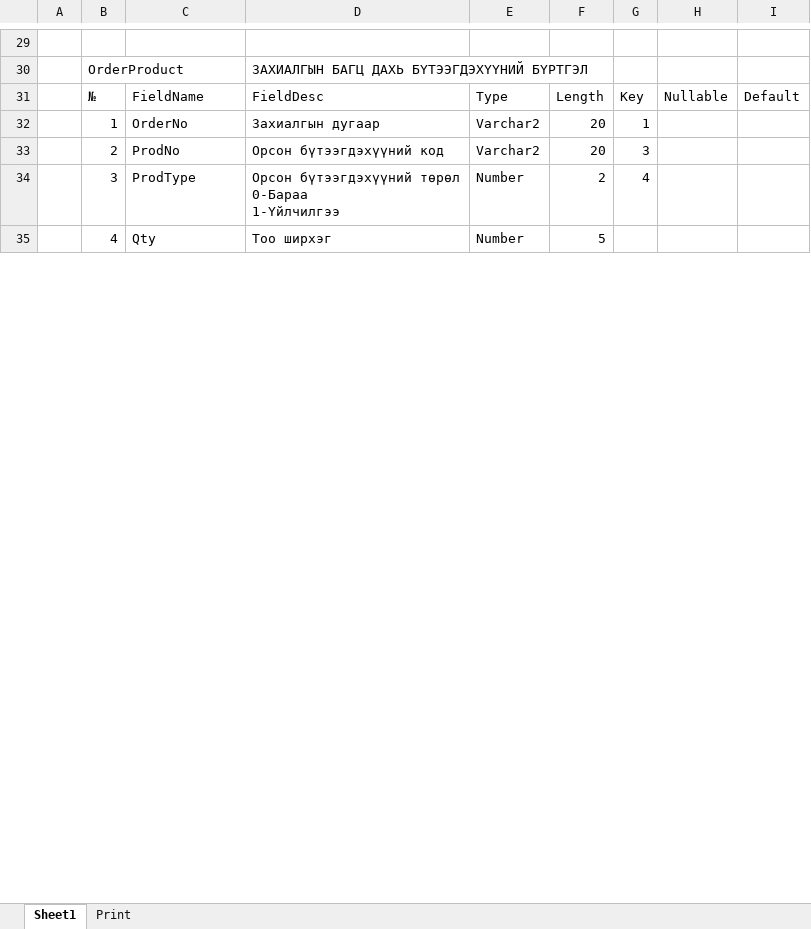
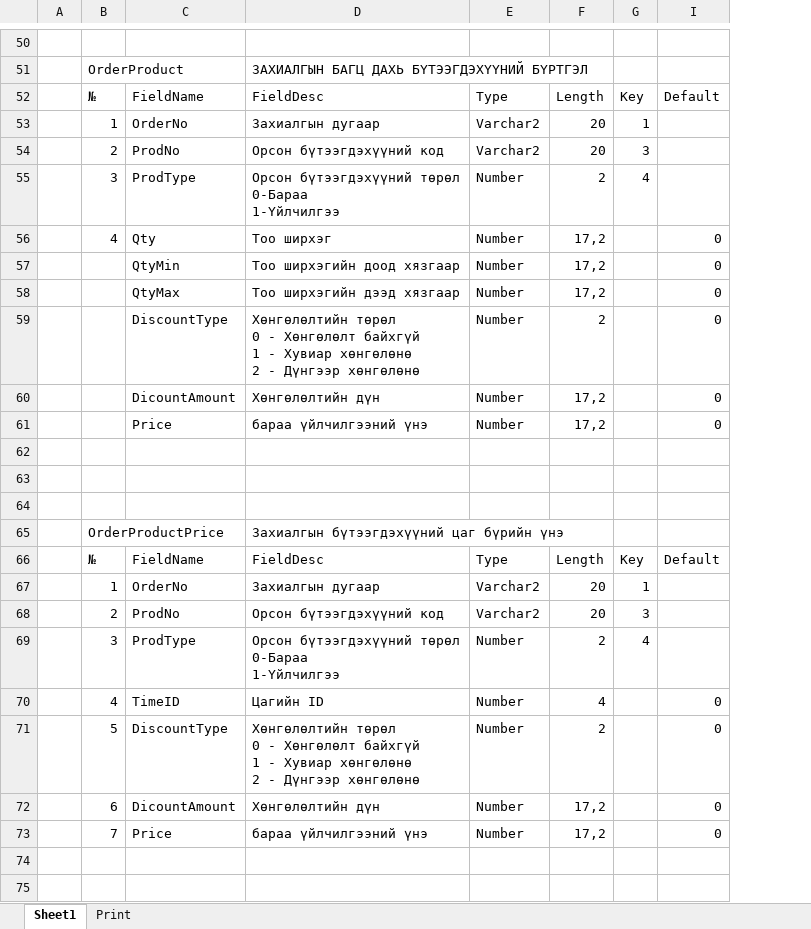
Before and after one commit to enkhorkhoninfo/InfoPos, an Excel workbook: Document/Table_Order.xlsx, sheet Sheet1, drawn as a sheet; only a part is shown, gaps mark what is left out; values as stored, in another font and other column widths than the file's, no cell formats; table styles not drawn; removed rows and columns are numbered as before the commit, all else as after; ↵ is a line break in a cell; the diff covers the shown part only; the diff names each change by its address in the sheet, - before the commit and + after, or states it on an @@ line.

Commit message:
20130727 Document
Order

```diff
--- a/Document/Table_Order.xlsx (sheet Sheet1)
+++ b/Document/Table_Order.xlsx (sheet Sheet1)
@@ column H hidden, row 31: Nullable @@
-F56: 5
+F56: 17,2
-I56: (empty)
+I56: 0
+row 57:  |  | QtyMin | Тоо ширхэгийн доод хязгаар | Number | 17,2 |  | 0
+row 58:  |  | QtyMax | Тоо ширхэгийн дээд хязгаар | Number | 17,2 |  | 0
+row 59:  |  | DiscountType | Хөнгөлөлтийн төрөл ↵ 0 - Хөнгөлөлт байхгүй ↵ 1 - Хувиар хөнгөлөнө ↵ 2 - Дүнгээр хөнгөлөнө | Number | 2 |  | 0
+row 60:  |  | DicountAmount | Хөнгөлөлтийн дүн | Number | 17,2 |  | 0
+row 61:  |  | Price | бараа үйлчилгээний үнэ | Number | 17,2 |  | 0
+row 62: (empty)
+row 63: (empty)
+row 64: (empty)
+row 65:  | OrderProductPrice |  | Захиалгын бүтээгдэхүүний цаг бүрийн үнэ
+row 66:  | № | FieldName | FieldDesc | Type | Length | Key | Default
@@ row 40 moved to row 67: 1 @@
+row 68:  | 2 | ProdNo | Орсон бүтээгдэхүүний код | Varchar2 | 20 | 3
+row 69:  | 3 | ProdType | Орсон бүтээгдэхүүний төрөл ↵ 0-Бараа ↵ 1-Үйлчилгээ | Number | 2 | 4
+row 70:  | 4 | TimeID | Цагийн ID | Number | 4 |  | 0
+row 71:  | 5 | DiscountType | Хөнгөлөлтийн төрөл ↵ 0 - Хөнгөлөлт байхгүй ↵ 1 - Хувиар хөнгөлөнө ↵ 2 - Дүнгээр хөнгөлөнө | Number | 2 |  | 0
+row 72:  | 6 | DicountAmount | Хөнгөлөлтийн дүн | Number | 17,2 |  | 0
+row 73:  | 7 | Price | бараа үйлчилгээний үнэ | Number | 17,2 |  | 0
+row 74: (empty)
+row 75: (empty)
```
Also changed, not shown: 70 added rows, 14 removed rows and 14 edited cells elsewhere in this sheet, cell formats, hidden cells, Document/Table_Customer.xlsx, 4 other files.
